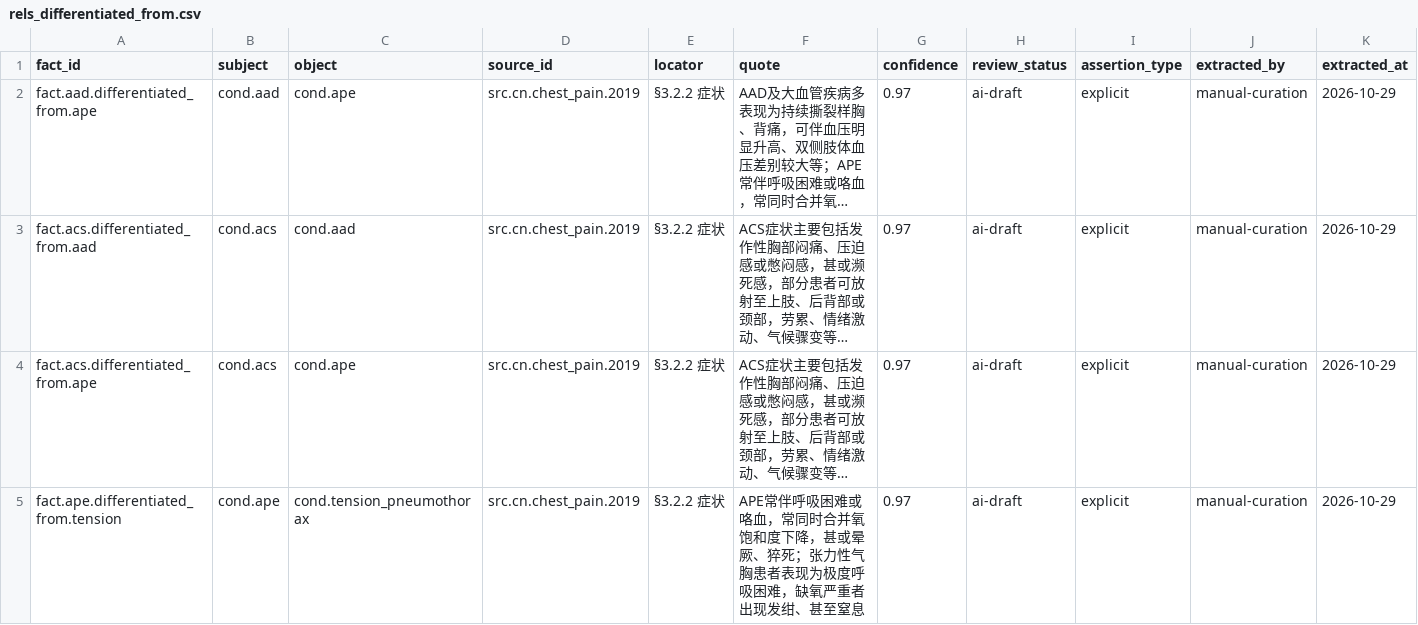
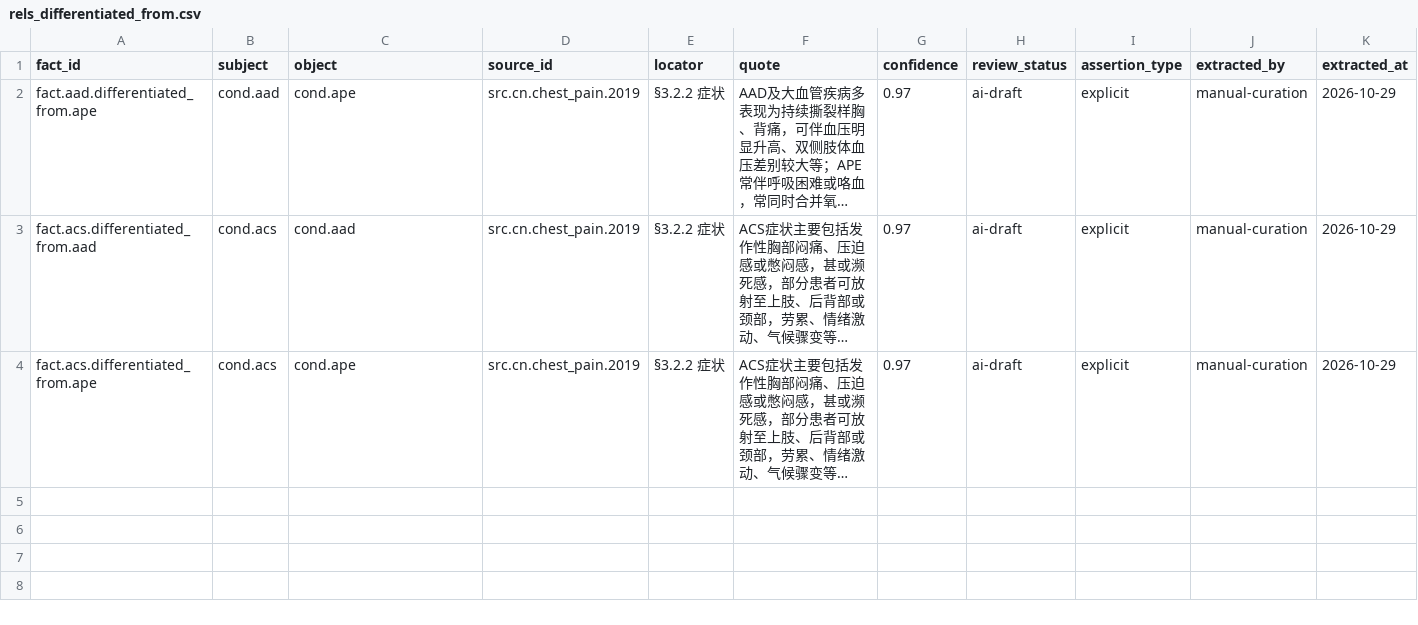
Before and after one commit to qi-qi-qi-web/mapping-knowledge-domain, a CSV file: neo4j/import/rels_differentiated_from.csv, drawn as a sheet; long unchanged cells end in …; the diff names each change by its address in the sheet, - before the commit and + after, or states it on an @@ line.

Commit message:
M1-05: apply round 1 review corrections and resample

```diff
--- a/neo4j/import/rels_differentiated_from.csv
+++ b/neo4j/import/rels_differentiated_from.csv
-row 5: fact.ape.differentiated_from.tension | cond.ape | cond.tension_pneumothorax | src.cn.chest_pain.2019 | §3.2.2 症状 | APE常伴呼吸困难或咯血，常同时合并氧饱和度下降，甚或晕厥、猝死；张力性气胸患者表现为极度呼吸困难，缺氧严重者出现发绀、甚至窒息 | 0.97 | ai-draft | explicit | manual-curation | 2026-10-29
```
Also changed, not shown: neo4j/import/rels_distinguished_by.csv, neo4j/import/rels_has_level.csv, 31 other files.
